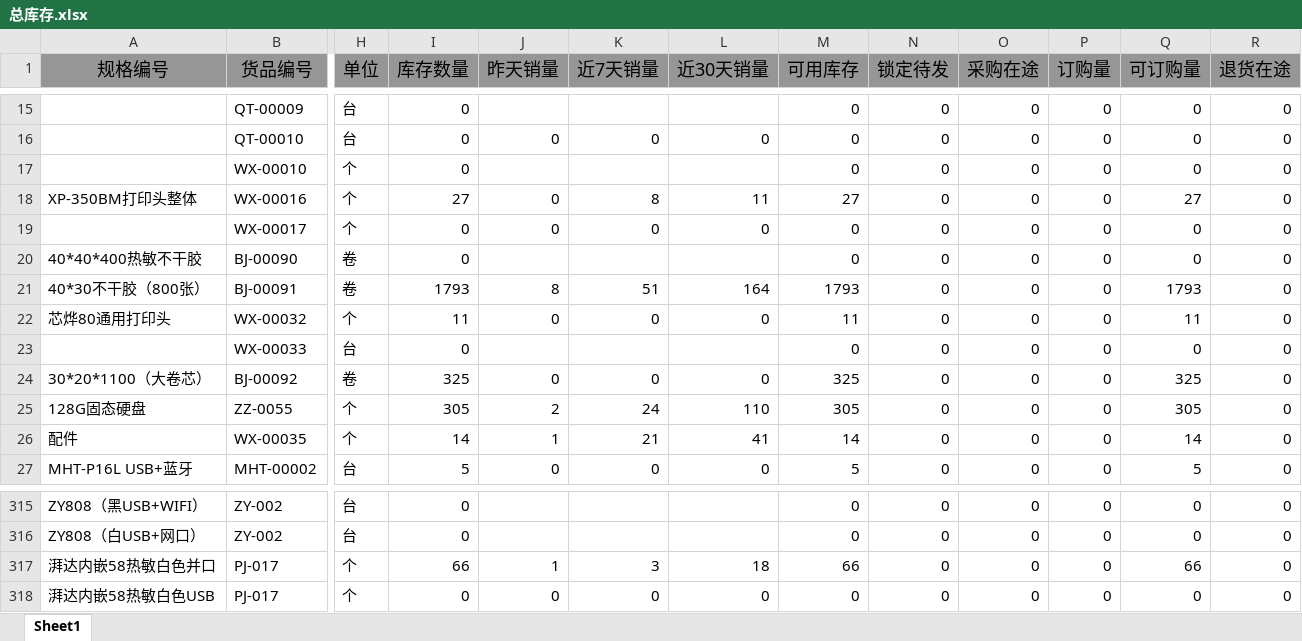
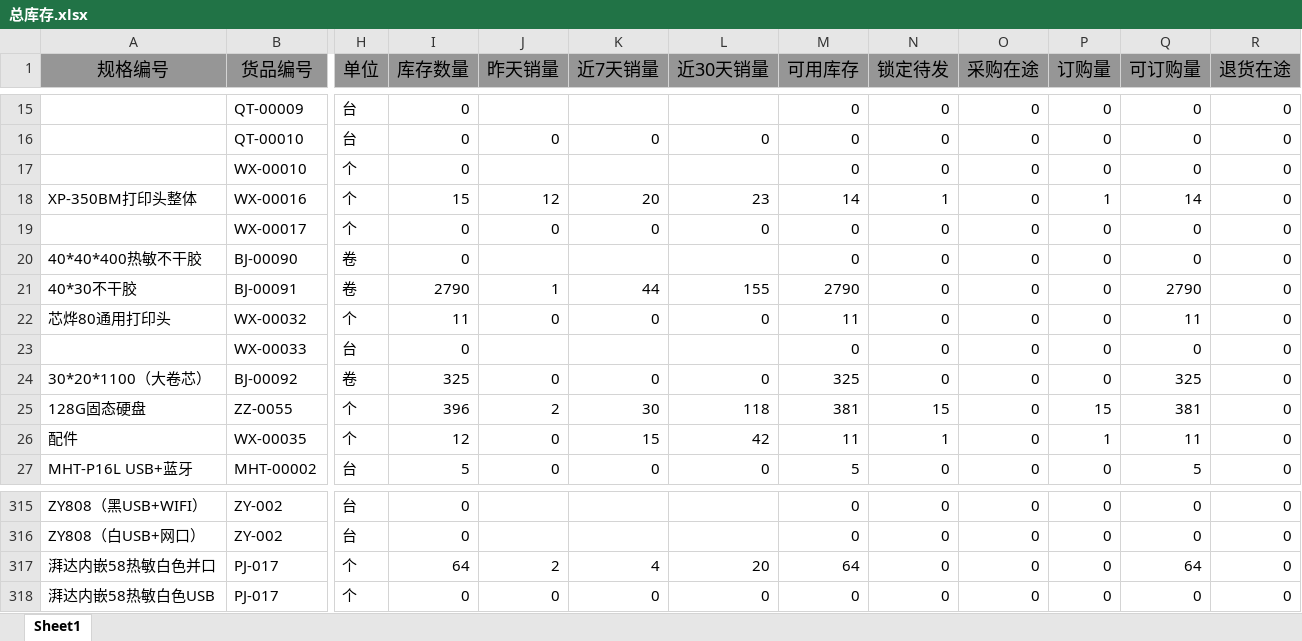
Before and after one commit to 15255040419/AI-order, an Excel workbook: order-helper-backend/data/总库存.xlsx, sheet Sheet1, drawn as a sheet; only a part is shown, gaps mark what is left out; values as stored, in another font and other column widths than the file's, no borders; the diff covers the shown part only; the diff names each change by its address in the sheet, - before the commit and + after, or states it on an @@ line.

```diff
--- a/order-helper-backend/data/总库存.xlsx (sheet Sheet1)
+++ b/order-helper-backend/data/总库存.xlsx (sheet Sheet1)
-I18 (库存数量): 27
+I18 (库存数量): 15
-J18 (昨天销量): 0
+J18 (昨天销量): 12
-K18 (近7天销量): 8
+K18 (近7天销量): 20
-L18 (近30天销量): 11
+L18 (近30天销量): 23
-M18 (可用库存): 27
+M18 (可用库存): 14
-N18 (锁定待发): 0
+N18 (锁定待发): 1
-P18 (订购量): 0
+P18 (订购量): 1
-Q18 (可订购量): 27
+Q18 (可订购量): 14
-A21 (规格编号): 40*30不干胶（800张）
+A21 (规格编号): 40*30不干胶
-I21 (库存数量): 1793
+I21 (库存数量): 2790
-J21 (昨天销量): 8
+J21 (昨天销量): 1
-K21 (近7天销量): 51
+K21 (近7天销量): 44
-L21 (近30天销量): 164
+L21 (近30天销量): 155
-M21 (可用库存): 1793
+M21 (可用库存): 2790
-Q21 (可订购量): 1793
+Q21 (可订购量): 2790
-I25 (库存数量): 305
+I25 (库存数量): 396
-K25 (近7天销量): 24
+K25 (近7天销量): 30
-L25 (近30天销量): 110
+L25 (近30天销量): 118
-M25 (可用库存): 305
+M25 (可用库存): 381
-N25 (锁定待发): 0
+N25 (锁定待发): 15
-P25 (订购量): 0
+P25 (订购量): 15
-Q25 (可订购量): 305
+Q25 (可订购量): 381
-I26 (库存数量): 14
+I26 (库存数量): 12
-J26 (昨天销量): 1
+J26 (昨天销量): 0
-K26 (近7天销量): 21
+K26 (近7天销量): 15
-L26 (近30天销量): 41
+L26 (近30天销量): 42
-M26 (可用库存): 14
+M26 (可用库存): 11
-N26 (锁定待发): 0
+N26 (锁定待发): 1
-P26 (订购量): 0
+P26 (订购量): 1
-Q26 (可订购量): 14
+Q26 (可订购量): 11
-I317 (库存数量): 66
+I317 (库存数量): 64
-J317 (昨天销量): 1
+J317 (昨天销量): 2
-K317 (近7天销量): 3
+K317 (近7天销量): 4
-L317 (近30天销量): 18
+L317 (近30天销量): 20
-M317 (可用库存): 66
+M317 (可用库存): 64
-Q317 (可订购量): 66
+Q317 (可订购量): 64
```
Also changed, not shown: 1 added row and 900 edited cells elsewhere in this sheet, 6 other files.
